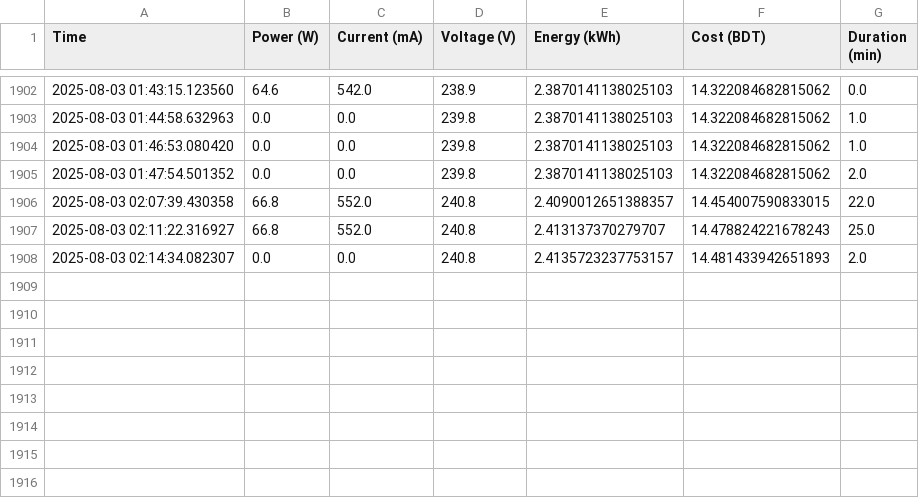
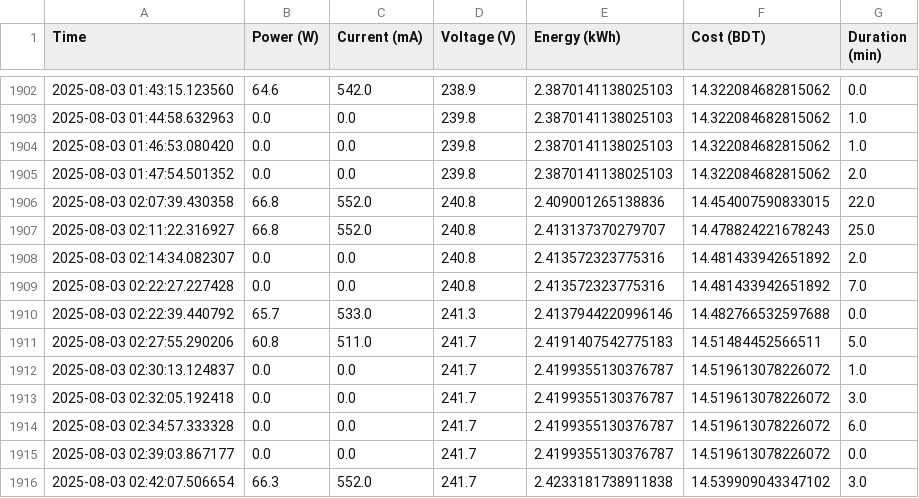
Before and after one commit to MomenaKhatunzinia/midtermproject407, a CSV file: energy_history.csv, drawn as a sheet; only a part is shown, gaps mark what is left out.

```diff
--- a/energy_history.csv
+++ b/energy_history.csv
@@ -1905,4 +1905,12 @@ Time,Power (W),Current (mA),Voltage (V),Energy (kWh),Cost (BDT),Duration (min)
 2025-08-03 01:47:54.501352,0.0,0.0,239.8,2.3870141138025103,14.322084682815062,2.0
-2025-08-03 02:07:39.430358,66.8,552.0,240.8,2.4090012651388357,14.454007590833015,22.0
+2025-08-03 02:07:39.430358,66.8,552.0,240.8,2.409001265138836,14.454007590833015,22.0
 2025-08-03 02:11:22.316927,66.8,552.0,240.8,2.413137370279707,14.478824221678243,25.0
-2025-08-03 02:14:34.082307,0.0,0.0,240.8,2.4135723237753157,14.481433942651893,2.0
+2025-08-03 02:14:34.082307,0.0,0.0,240.8,2.413572323775316,14.481433942651892,2.0
+2025-08-03 02:22:27.227428,0.0,0.0,240.8,2.413572323775316,14.481433942651892,7.0
+2025-08-03 02:22:39.440792,65.7,533.0,241.3,2.4137944220996146,14.482766532597688,0.0
+2025-08-03 02:27:55.290206,60.8,511.0,241.7,2.4191407542775183,14.51484452566511,5.0
+2025-08-03 02:30:13.124837,0.0,0.0,241.7,2.4199355130376787,14.519613078226072,1.0
+2025-08-03 02:32:05.192418,0.0,0.0,241.7,2.4199355130376787,14.519613078226072,3.0
+2025-08-03 02:34:57.333328,0.0,0.0,241.7,2.4199355130376787,14.519613078226072,6.0
+2025-08-03 02:39:03.867177,0.0,0.0,241.7,2.4199355130376787,14.519613078226072,0.0
+2025-08-03 02:42:07.506654,66.3,552.0,241.7,2.4233181738911838,14.539909043347102,3.0
```
Also changed, not shown: 2 other files.
